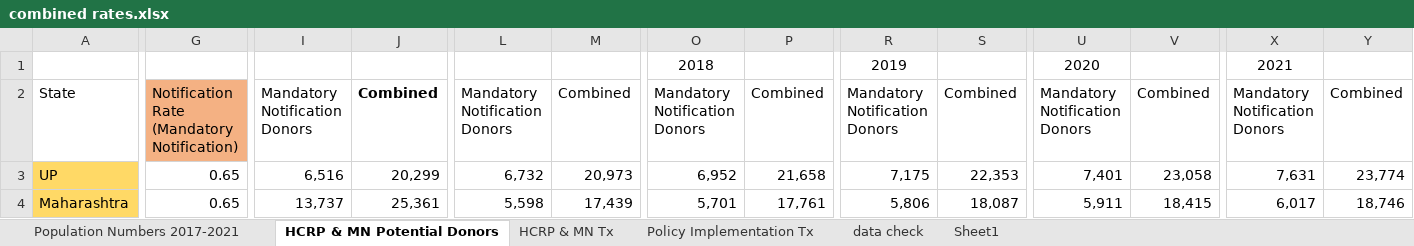
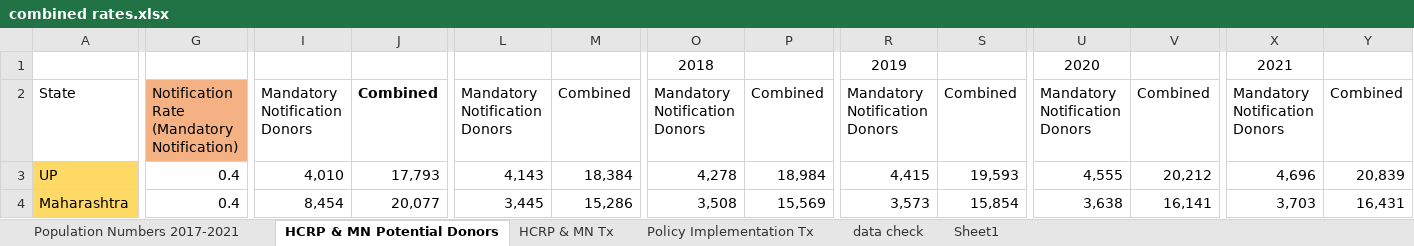
Before and after one commit to EyemazingCapstone/sightlife, an Excel workbook: data/combined rates.xlsx, sheet HCRP & MN Potential Donors, drawn as a sheet; only a part is shown, gaps mark what is left out; values as stored, in another font and other column widths than the file's, no borders; the diff covers the shown part only; the diff names each change by its address in the sheet, - before the commit and + after, or states it on an @@ line.

```diff
--- a/data/combined rates.xlsx (sheet HCRP & MN Potential Donors)
+++ b/data/combined rates.xlsx (sheet HCRP & MN Potential Donors)
-G3:G4: 0.65
+G3:G4: 0.4
-I3: 6,516
+I3: 4,010
-J3: 20,299
+J3: 17,793
-L3: 6,732
+L3: 4,143
-M3: 20,973
+M3: 18,384
-O3: 6,952
+O3: 4,278
-P3: 21,658
+P3: 18,984
-R3: 7,175
+R3: 4,415
-S3: 22,353
+S3: 19,593
-U3: 7,401
+U3: 4,555
-V3: 23,058
+V3: 20,212
-X3: 7,631
+X3: 4,696
-Y3: 23,774
+Y3: 20,839
-I4: 13,737
+I4: 8,454
-J4: 25,361
+J4: 20,077
-L4: 5,598
+L4: 3,445
-M4: 17,439
+M4: 15,286
-O4: 5,701
+O4: 3,508
-P4: 17,761
+P4: 15,569
-R4: 5,806
+R4: 3,573
-S4: 18,087
+S4: 15,854
-U4: 5,911
+U4: 3,638
-V4: 18,415
+V4: 16,141
-X4: 6,017
+X4: 3,703
-Y4: 18,746
+Y4: 16,431
```
Also changed, not shown: 1162 edited cells elsewhere in this sheet, sheet HCRP & MN Tx, sheet Policy Implementation Tx, sheet data check, charts or pictures, data/MN rates.xlsx, data/baseline rates.xlsx, 3 other files.
